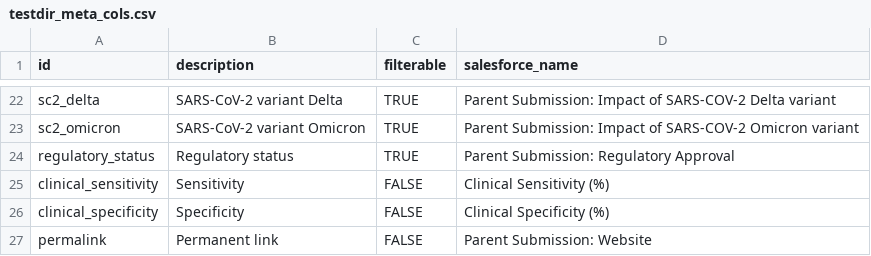
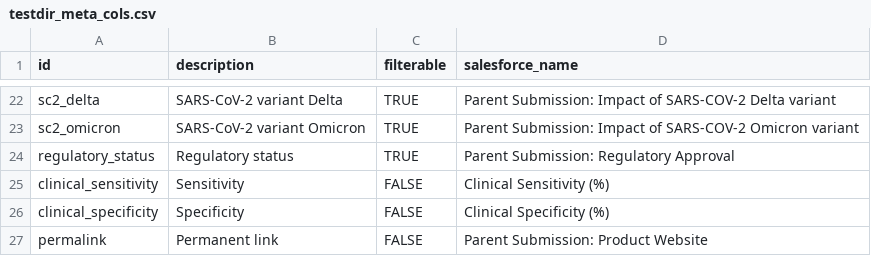
Before and after one commit to finddx/FINDtestdirData, a CSV file: data/testdir_meta_cols.csv, drawn as a sheet; only a part is shown, gaps mark what is left out.

Commit message:
Update testdir_meta_cols.csv

```diff
--- a/data/testdir_meta_cols.csv
+++ b/data/testdir_meta_cols.csv
@@ -26,2 +26,2 @@ clinical_sensitivity        ,Sensitivity                 ,FALSE     ,Clinical Se
 clinical_specificity        ,Specificity                 ,FALSE     ,Clinical Specificity (%)
-permalink                   ,Permanent link              ,FALSE     ,"Parent Submission: Website"
+permalink                   ,Permanent link              ,FALSE     ,"Parent Submission: Product Website"
```
